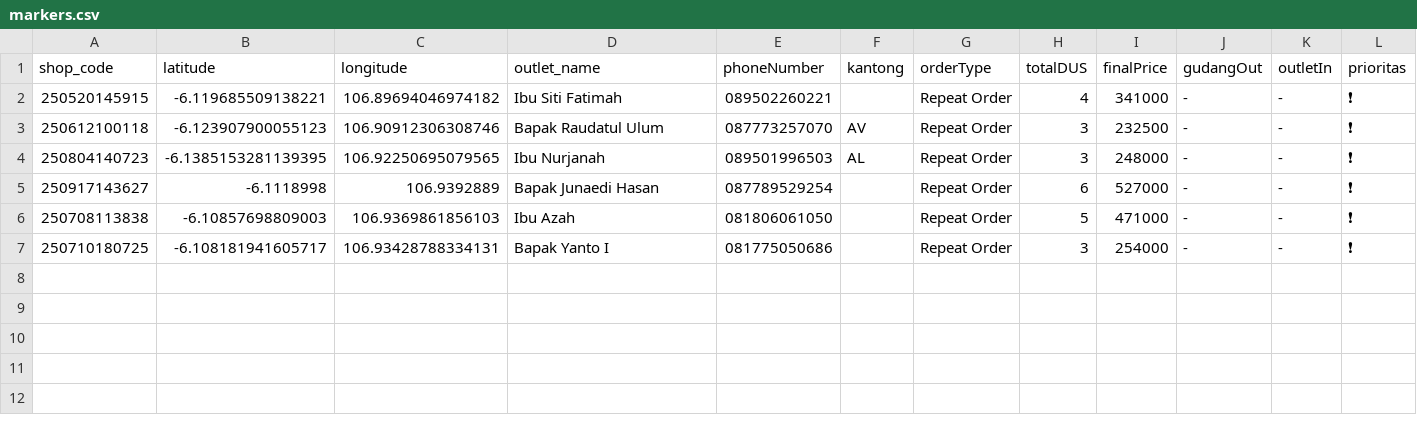
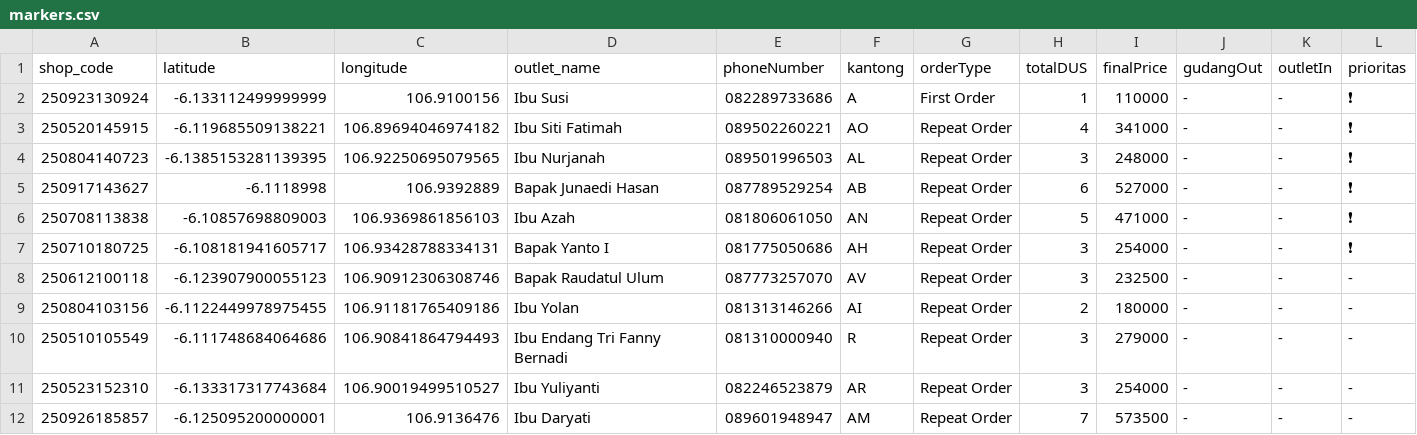
Before and after one commit to AlimanIrawan/indonesia-delivery-map-system, a CSV file: public/markers.csv, drawn as a sheet.

Commit message:
🚚 更新送货数据 - 2025/10/03

```diff
--- a/public/markers.csv
+++ b/public/markers.csv
@@ -1,7 +1,12 @@
 shop_code,latitude,longitude,outlet_name,phoneNumber,kantong,orderType,totalDUS,finalPrice,gudangOut,outletIn,prioritas
-250520145915,-6.119685509138221,106.89694046974182,"Ibu Siti Fatimah","089502260221","","Repeat Order","4","341000","-","-","❗"
-250612100118,-6.123907900055123,106.90912306308746,"Bapak Raudatul Ulum","087773257070","AV","Repeat Order","3","232500","-","-","❗"
+250923130924,-6.133112499999999,106.9100156,"Ibu Susi","082289733686","A","First Order","1","110000","-","-","❗"
+250520145915,-6.119685509138221,106.89694046974182,"Ibu Siti Fatimah","089502260221","AO","Repeat Order","4","341000","-","-","❗"
 250804140723,-6.1385153281139395,106.92250695079565,"Ibu Nurjanah","089501996503","AL","Repeat Order","3","248000","-","-","❗"
-250917143627,-6.1118998,106.9392889,"Bapak Junaedi Hasan","087789529254","","Repeat Order","6","527000","-","-","❗"
-250708113838,-6.10857698809003,106.9369861856103,"Ibu Azah","081806061050","","Repeat Order","5","471000","-","-","❗"
-250710180725,-6.108181941605717,106.93428788334131,"Bapak Yanto I","081775050686","","Repeat Order","3","254000","-","-","❗"
+250917143627,-6.1118998,106.9392889,"Bapak Junaedi Hasan","087789529254","AB","Repeat Order","6","527000","-","-","❗"
+250708113838,-6.10857698809003,106.9369861856103,"Ibu Azah","081806061050","AN","Repeat Order","5","471000","-","-","❗"
+250710180725,-6.108181941605717,106.93428788334131,"Bapak Yanto I","081775050686","AH","Repeat Order","3","254000","-","-","❗"
+250612100118,-6.123907900055123,106.90912306308746,"Bapak Raudatul Ulum","087773257070","AV","Repeat Order","3","232500","-","-","-"
+250804103156,-6.1122449978975455,106.91181765409186,"Ibu Yolan","081313146266","AI","Repeat Order","2","180000","-","-","-"
+250510105549,-6.111748684064686,106.90841864794493,"Ibu Endang Tri Fanny Bernadi ","081310000940","R","Repeat Order","3","279000","-","-","-"
+250523152310,-6.133317317743684,106.90019499510527,"Ibu Yuliyanti ","082246523879","AR","Repeat Order","3","254000","-","-","-"
+250926185857,-6.125095200000001,106.9136476,"Ibu Daryati","089601948947","AM","Repeat Order","7","573500","-","-","-"
```
